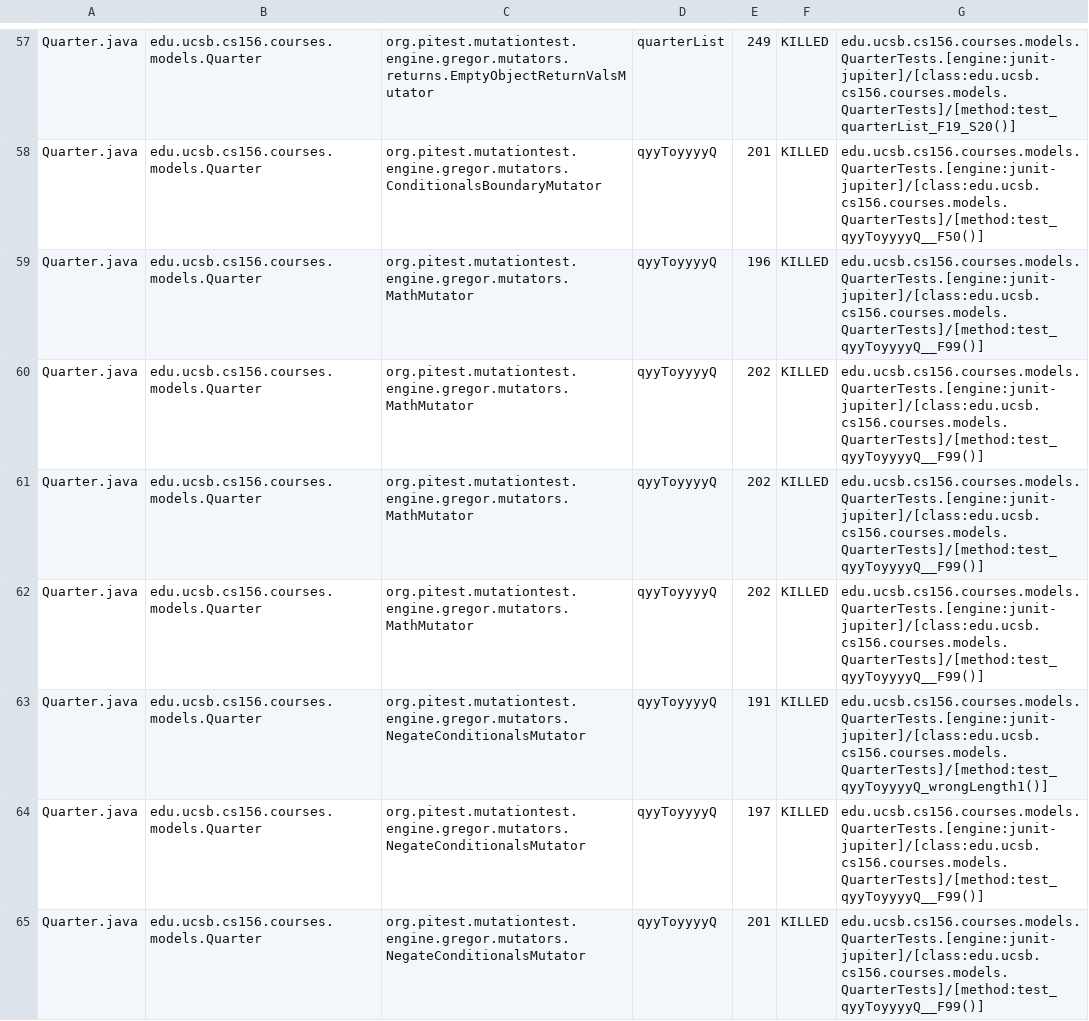
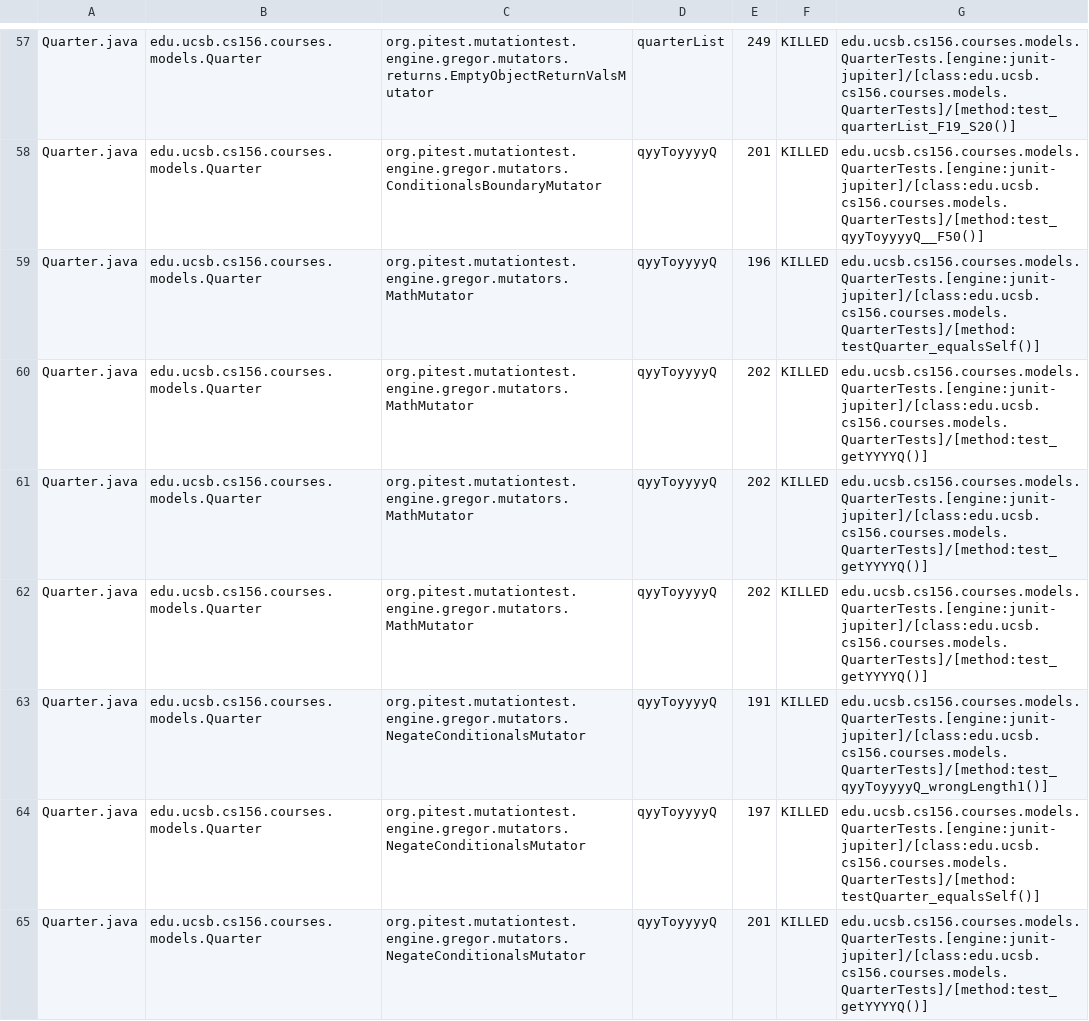
Before and after one commit to ucsb-cs156-w24/proj-courses-w24-5pm-4, a CSV file: prs/26/pitest/mutations.csv, drawn as a sheet; only a part is shown, gaps mark what is left out; the diff covers the shown part only.

Commit message:
Deploying to gh-pages from @ ucsb-cs156-w24/proj-courses-w24-5pm-4@8db650c7f07c0dab6d8557e75120a030b12ee025 🚀

```diff
--- a/prs/26/pitest/mutations.csv
+++ b/prs/26/pitest/mutations.csv
@@ -58,8 +58,8 @@ Quarter.java,edu.ucsb.cs156.courses.models.Quarter,org.pitest.mutationtest.engin
 Quarter.java,edu.ucsb.cs156.courses.models.Quarter,org.pitest.mutationtest.engine.gregor.mutators.ConditionalsBoundaryMutator,qyyToyyyyQ,201,KILLED,edu.ucsb.cs156.courses.models.QuarterTests.[engine:junit-jupiter]/[class:edu.ucsb.cs156.courses.models.QuarterTests]/[method:test_qyyToyyyyQ__F50()]
-Quarter.java,edu.ucsb.cs156.courses.models.Quarter,org.pitest.mutationtest.engine.gregor.mutators.MathMutator,qyyToyyyyQ,196,KILLED,edu.ucsb.cs156.courses.models.QuarterTests.[engine:junit-jupiter]/[class:edu.ucsb.cs156.courses.models.QuarterTests]/[method:test_qyyToyyyyQ__F99()]
-Quarter.java,edu.ucsb.cs156.courses.models.Quarter,org.pitest.mutationtest.engine.gregor.mutators.MathMutator,qyyToyyyyQ,202,KILLED,edu.ucsb.cs156.courses.models.QuarterTests.[engine:junit-jupiter]/[class:edu.ucsb.cs156.courses.models.QuarterTests]/[method:test_qyyToyyyyQ__F99()]
-Quarter.java,edu.ucsb.cs156.courses.models.Quarter,org.pitest.mutationtest.engine.gregor.mutators.MathMutator,qyyToyyyyQ,202,KILLED,edu.ucsb.cs156.courses.models.QuarterTests.[engine:junit-jupiter]/[class:edu.ucsb.cs156.courses.models.QuarterTests]/[method:test_qyyToyyyyQ__F99()]
-Quarter.java,edu.ucsb.cs156.courses.models.Quarter,org.pitest.mutationtest.engine.gregor.mutators.MathMutator,qyyToyyyyQ,202,KILLED,edu.ucsb.cs156.courses.models.QuarterTests.[engine:junit-jupiter]/[class:edu.ucsb.cs156.courses.models.QuarterTests]/[method:test_qyyToyyyyQ__F99()]
+Quarter.java,edu.ucsb.cs156.courses.models.Quarter,org.pitest.mutationtest.engine.gregor.mutators.MathMutator,qyyToyyyyQ,196,KILLED,edu.ucsb.cs156.courses.models.QuarterTests.[engine:junit-jupiter]/[class:edu.ucsb.cs156.courses.models.QuarterTests]/[method:testQuarter_equalsSelf()]
+Quarter.java,edu.ucsb.cs156.courses.models.Quarter,org.pitest.mutationtest.engine.gregor.mutators.MathMutator,qyyToyyyyQ,202,KILLED,edu.ucsb.cs156.courses.models.QuarterTests.[engine:junit-jupiter]/[class:edu.ucsb.cs156.courses.models.QuarterTests]/[method:test_getYYYYQ()]
+Quarter.java,edu.ucsb.cs156.courses.models.Quarter,org.pitest.mutationtest.engine.gregor.mutators.MathMutator,qyyToyyyyQ,202,KILLED,edu.ucsb.cs156.courses.models.QuarterTests.[engine:junit-jupiter]/[class:edu.ucsb.cs156.courses.models.QuarterTests]/[method:test_getYYYYQ()]
+Quarter.java,edu.ucsb.cs156.courses.models.Quarter,org.pitest.mutationtest.engine.gregor.mutators.MathMutator,qyyToyyyyQ,202,KILLED,edu.ucsb.cs156.courses.models.QuarterTests.[engine:junit-jupiter]/[class:edu.ucsb.cs156.courses.models.QuarterTests]/[method:test_getYYYYQ()]
 Quarter.java,edu.ucsb.cs156.courses.models.Quarter,org.pitest.mutationtest.engine.gregor.mutators.NegateConditionalsMutator,qyyToyyyyQ,191,KILLED,edu.ucsb.cs156.courses.models.QuarterTests.[engine:junit-jupiter]/[class:edu.ucsb.cs156.courses.models.QuarterTests]/[method:test_qyyToyyyyQ_wrongLength1()]
-Quarter.java,edu.ucsb.cs156.courses.models.Quarter,org.pitest.mutationtest.engine.gregor.mutators.NegateConditionalsMutator,qyyToyyyyQ,197,KILLED,edu.ucsb.cs156.courses.models.QuarterTests.[engine:junit-jupiter]/[class:edu.ucsb.cs156.courses.models.QuarterTests]/[method:test_qyyToyyyyQ__F99()]
-Quarter.java,edu.ucsb.cs156.courses.models.Quarter,org.pitest.mutationtest.engine.gregor.mutators.NegateConditionalsMutator,qyyToyyyyQ,201,KILLED,edu.ucsb.cs156.courses.models.QuarterTests.[engine:junit-jupiter]/[class:edu.ucsb.cs156.courses.models.QuarterTests]/[method:test_qyyToyyyyQ__F99()]
+Quarter.java,edu.ucsb.cs156.courses.models.Quarter,org.pitest.mutationtest.engine.gregor.mutators.NegateConditionalsMutator,qyyToyyyyQ,197,KILLED,edu.ucsb.cs156.courses.models.QuarterTests.[engine:junit-jupiter]/[class:edu.ucsb.cs156.courses.models.QuarterTests]/[method:testQuarter_equalsSelf()]
+Quarter.java,edu.ucsb.cs156.courses.models.Quarter,org.pitest.mutationtest.engine.gregor.mutators.NegateConditionalsMutator,qyyToyyyyQ,201,KILLED,edu.ucsb.cs156.courses.models.QuarterTests.[engine:junit-jupiter]/[class:edu.ucsb.cs156.courses.models.QuarterTests]/[method:test_getYYYYQ()]
```
Also changed, not shown: 86 edited cells elsewhere in this file, 39 other files.
